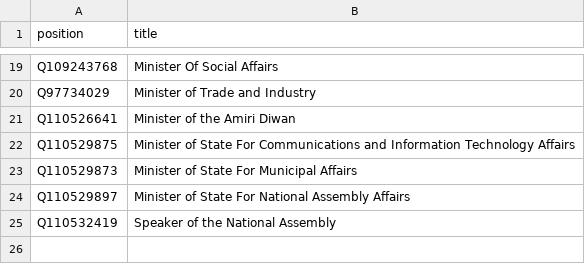
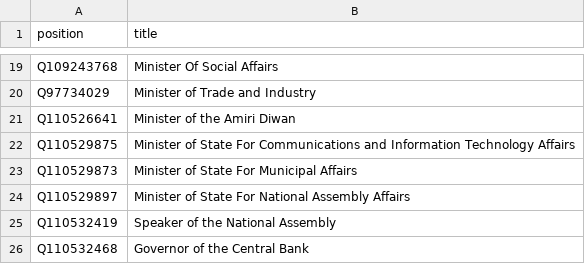
Before and after one commit to every-politician-scrapers/kuwait-ministers, a CSV file: wikidata/wanted-positions.csv, drawn as a sheet; only a part is shown, gaps mark what is left out; the diff names each change by its address in the sheet, - before the commit and + after, or states it on an @@ line.

Commit message:
add Governor of the Central Bank

```diff
--- a/wikidata/wanted-positions.csv
+++ b/wikidata/wanted-positions.csv
+row 26: Q110532468 | Governor of the Central Bank
```
Also changed, not shown: 1 other file.
